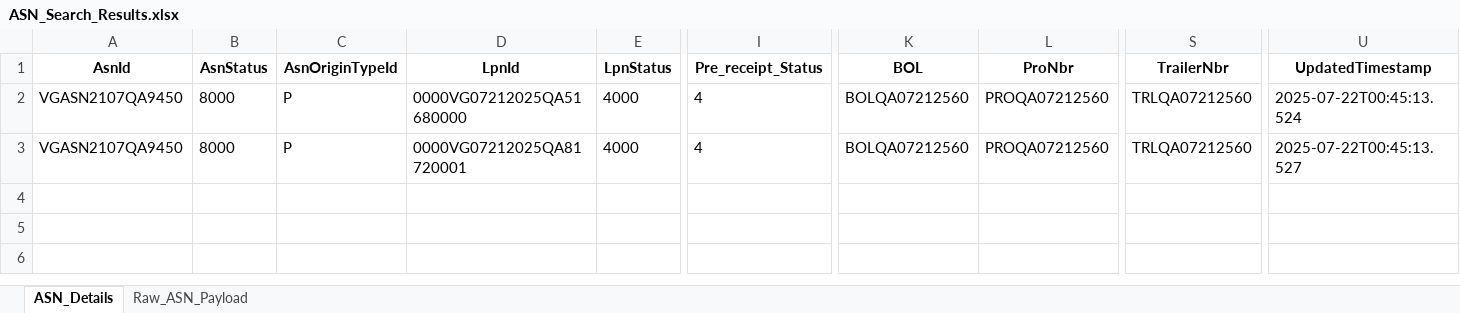
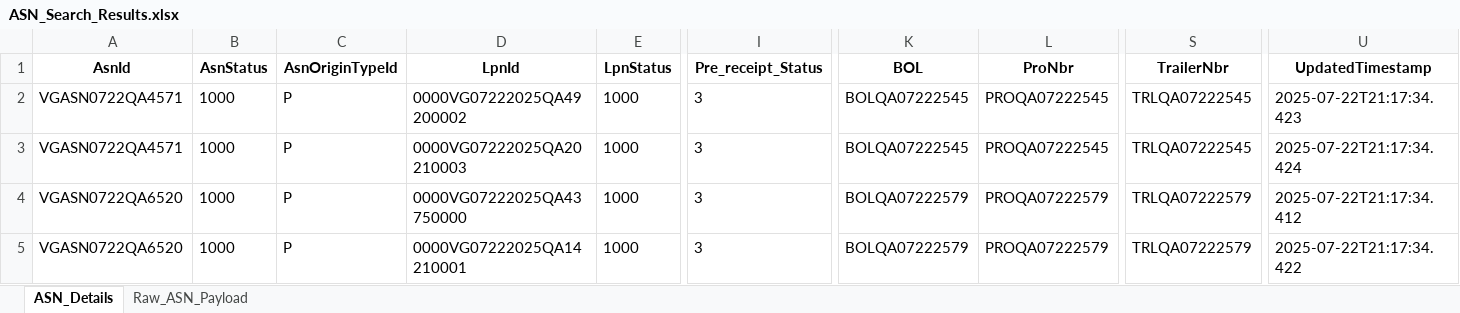
Before and after one commit to Vino0585/Nike, an Excel workbook: J30/Output_files/ASN_Search_Results.xlsx, sheet ASN_Details, drawn as a sheet; only a part is shown, gaps mark what is left out; values as stored, in another font and other column widths than the file's, no borders; addresses are those after the commit; rows hold the shown columns only; the diff names each change by its address in the sheet, - before the commit and + after, or states it on an @@ line.

Commit message:
Merge remote-tracking branch 'origin/main'

```diff
--- a/J30/Output_files/ASN_Search_Results.xlsx (sheet ASN_Details)
+++ b/J30/Output_files/ASN_Search_Results.xlsx (sheet ASN_Details)
+row 2: VGASN0722QA4571 | 1000 | P | 0000VG07222025QA49200002 | 1000 | 3 | BOLQA07222545 | PROQA07222545 | TRLQA07222545 | 2025-07-22T21:17:34.423
-A3 (AsnId): VGASN2107QA9450
+A3 (AsnId): VGASN0722QA4571
-B3 (AsnStatus): 8000
+B3 (AsnStatus): 1000
-D3 (LpnId): 0000VG07212025QA51680000
+D3 (LpnId): 0000VG07222025QA20210003
-E3 (LpnStatus): 4000
+E3 (LpnStatus): 1000
-I3 (Pre_receipt_Status): 4
+I3 (Pre_receipt_Status): 3
-K3 (BOL): BOLQA07212560
+K3 (BOL): BOLQA07222545
-L3 (ProNbr): PROQA07212560
+L3 (ProNbr): PROQA07222545
-S3 (TrailerNbr): TRLQA07212560
+S3 (TrailerNbr): TRLQA07222545
-U3 (UpdatedTimestamp): 2025-07-22T00:45:13.524
+U3 (UpdatedTimestamp): 2025-07-22T21:17:34.424
+row 4: VGASN0722QA6520 | 1000 | P | 0000VG07222025QA43750000 | 1000 | 3 | BOLQA07222579 | PROQA07222579 | TRLQA07222579 | 2025-07-22T21:17:34.412
-A5 (AsnId): VGASN2107QA9450
+A5 (AsnId): VGASN0722QA6520
-B5 (AsnStatus): 8000
+B5 (AsnStatus): 1000
-D5 (LpnId): 0000VG07212025QA81720001
+D5 (LpnId): 0000VG07222025QA14210001
-E5 (LpnStatus): 4000
+E5 (LpnStatus): 1000
-I5 (Pre_receipt_Status): 4
+I5 (Pre_receipt_Status): 3
-K5 (BOL): BOLQA07212560
+K5 (BOL): BOLQA07222579
-L5 (ProNbr): PROQA07212560
+L5 (ProNbr): PROQA07222579
-S5 (TrailerNbr): TRLQA07212560
+S5 (TrailerNbr): TRLQA07222579
-U5 (UpdatedTimestamp): 2025-07-22T00:45:13.527
+U5 (UpdatedTimestamp): 2025-07-22T21:17:34.422
```
Also changed, not shown: sheet Raw_ASN_Payload, J30/Input_files/WorkSheet.xlsx, J30/Output_files/ASN_Creation_Report.xlsx, 6 other files.
